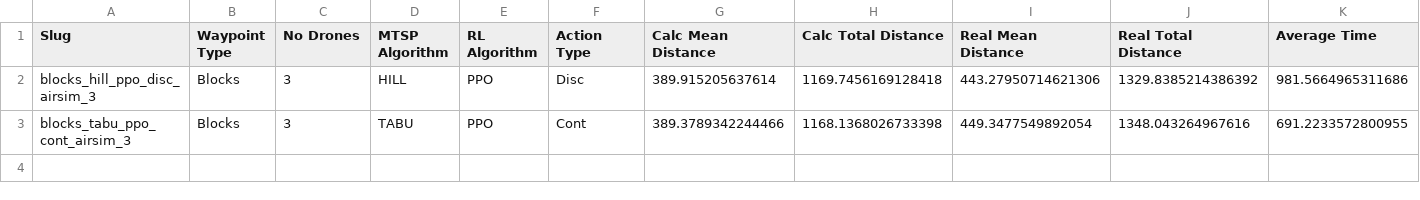
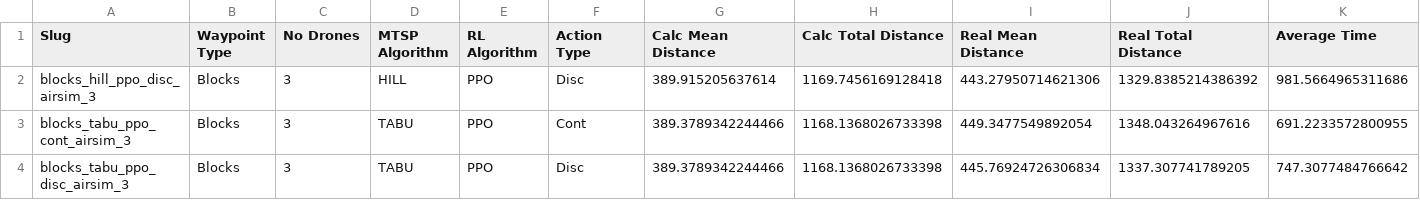
Before and after one commit to seaniboi-prog/DRL-Multi-Drone-Navigation, a CSV file: multi_uav_nav_results.csv, drawn as a sheet; only a part is shown; rows hold the shown columns only; the diff names each change by its address in the sheet, - before the commit and + after, or states it on an @@ line.

Commit message:
Exp: blocks, 3 drones, TABU, PPO, disc

```diff
--- a/multi_uav_nav_results.csv
+++ b/multi_uav_nav_results.csv
+row 4: blocks_tabu_ppo_disc_airsim_3 | Blocks | 3 | TABU | PPO | Disc | 389.3789342244466 | 1168.1368026733398 | 445.76924726306834 | 1337.307741789205 | 747.3077484766642
```
Also changed, not shown: 2 other files.
